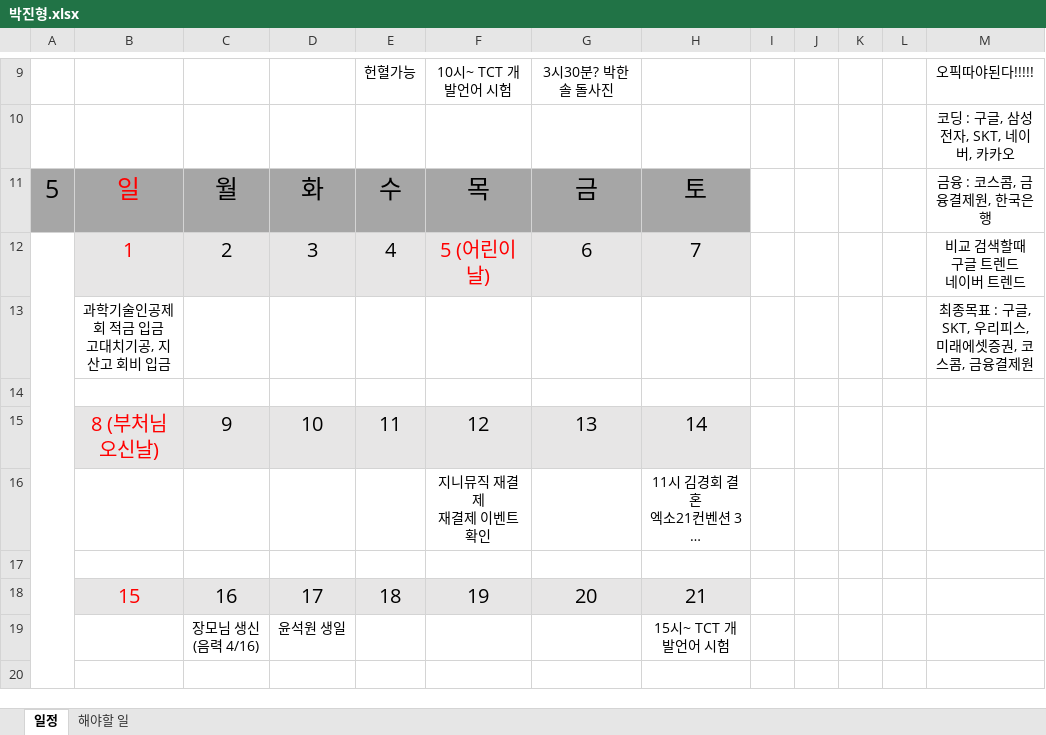
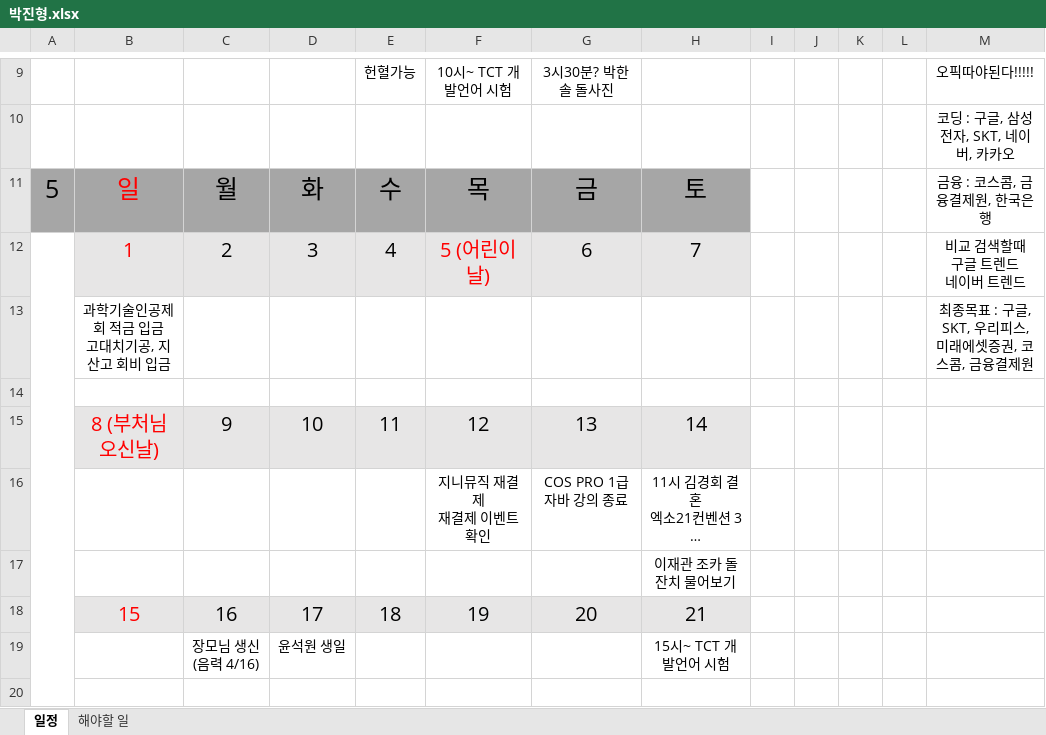
Before and after one commit to jhpark9003/remote-dailyStudy, an Excel workbook: 박진형.xlsx, sheet 일정, drawn as a sheet; only a part is shown, gaps mark what is left out; long unchanged cells end in …; values as stored, in another font and other column widths than the file's, no borders; the diff names each change by its address in the sheet, - before the commit and + after, or states it on an @@ line.

```diff
--- a/박진형.xlsx (sheet 일정)
+++ b/박진형.xlsx (sheet 일정)
-G16: (empty)
+G16: COS PRO 1급 자바 강의 종료
-H17: (empty)
+H17: 이재관 조카 돌잔치 물어보기
```
Also changed, not shown: 박진형 일정.xlsx, 2 other files.
